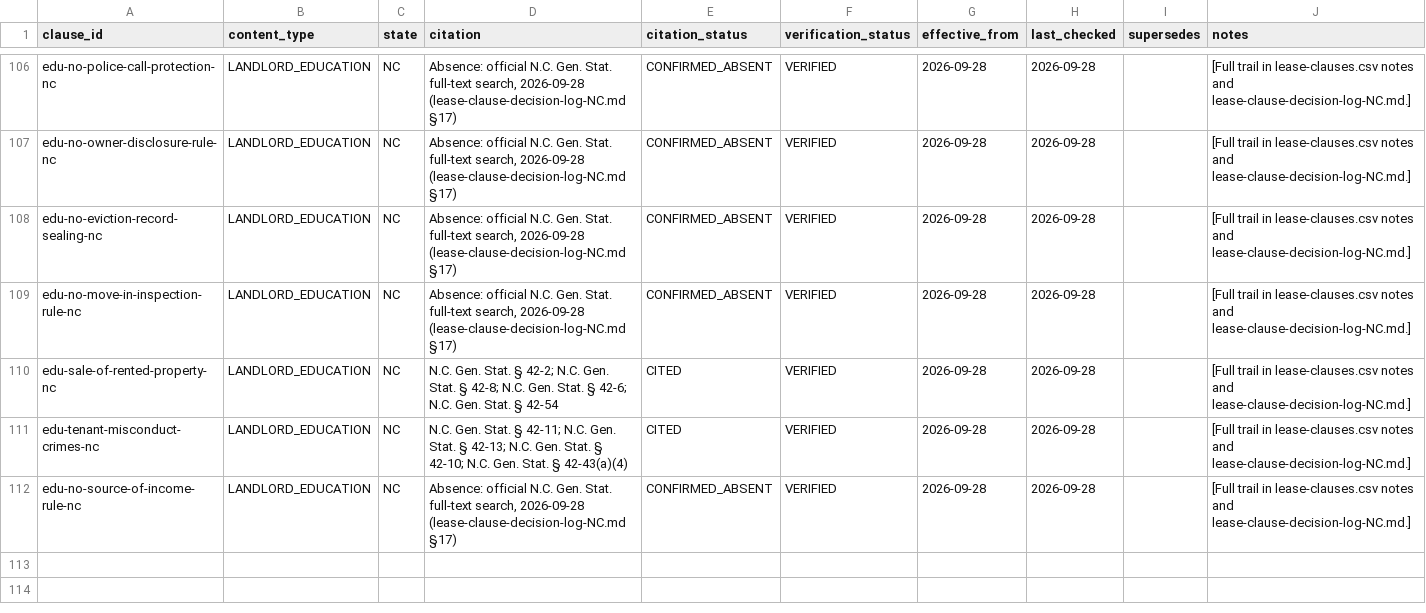
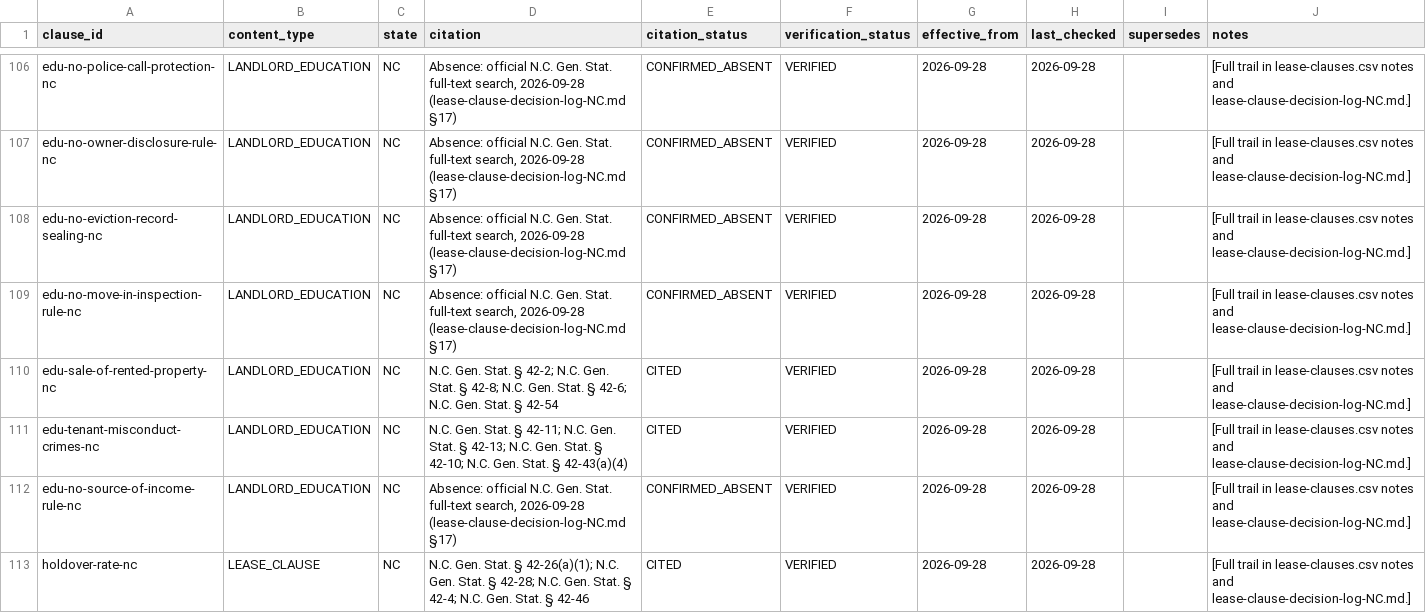
Before and after one commit to tsteinbaugh/property-manager-landlord-app, a CSV file: lease-clause-citations-NC.csv, drawn as a sheet; only a part is shown, gaps mark what is left out.

```diff
--- a/lease-clause-citations-NC.csv
+++ b/lease-clause-citations-NC.csv
@@ -112 +112,2 @@ edu-tenant-misconduct-crimes-nc,LANDLORD_EDUCATION,NC,N.C. Gen. Stat. § 42-11;
 edu-no-source-of-income-rule-nc,LANDLORD_EDUCATION,NC,"Absence: official N.C. Gen. Stat. full-text search, 2026-09-28 (lease-clause-decision-log-NC.md §17)",CONFIRMED_ABSENT,VERIFIED,2026-09-28,2026-09-28,,[Full trail in lease-clauses.csv notes and lease-clause-decision-log-NC.md.]
+holdover-rate-nc,LEASE_CLAUSE,NC,N.C. Gen. Stat. § 42-26(a)(1); N.C. Gen. Stat. § 42-28; N.C. Gen. Stat. § 42-4; N.C. Gen. Stat. § 42-46,CITED,VERIFIED,2026-09-28,2026-09-28,,[Full trail in lease-clauses.csv notes and lease-clause-decision-log-NC.md.]
```
Also changed, not shown: 6 other files.
